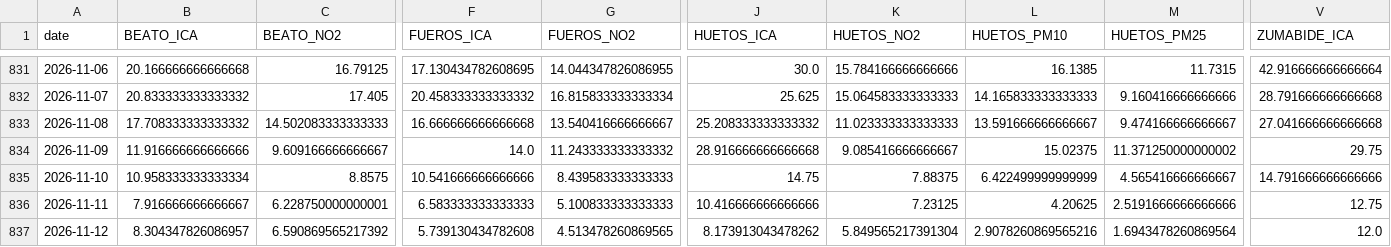
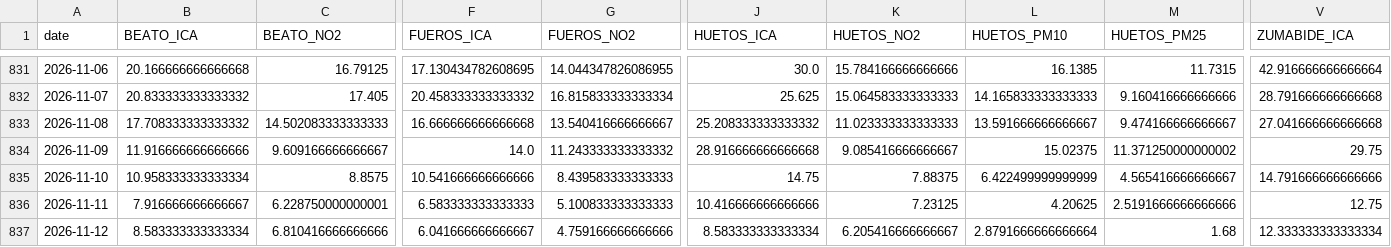
Before and after one commit to eortas/Gasteiz_air_quality, a CSV file: data/processed/station_daily.csv, drawn as a sheet; only a part is shown, gaps mark what is left out; the diff covers the shown part only; the diff names each change by its address in the sheet, - before the commit and + after, or states it on an @@ line.

```diff
--- a/data/processed/station_daily.csv
+++ b/data/processed/station_daily.csv
-B837 (BEATO_ICA): 8.304347826086957
+B837 (BEATO_ICA): 8.583333333333334
-C837 (BEATO_NO2): 6.590869565217392
+C837 (BEATO_NO2): 6.810416666666666
-F837 (FUEROS_ICA): 5.739130434782608
+F837 (FUEROS_ICA): 6.041666666666667
-G837 (FUEROS_NO2): 4.513478260869565
+G837 (FUEROS_NO2): 4.759166666666666
-J837 (HUETOS_ICA): 8.173913043478262
+J837 (HUETOS_ICA): 8.583333333333334
-K837 (HUETOS_NO2): 5.849565217391304
+K837 (HUETOS_NO2): 6.205416666666667
-L837 (HUETOS_PM10): 2.9078260869565216
+L837 (HUETOS_PM10): 2.8791666666666664
-M837 (HUETOS_PM25): 1.6943478260869564
+M837 (HUETOS_PM25): 1.68
-V837 (ZUMABIDE_ICA): 12.0
+V837 (ZUMABIDE_ICA): 12.333333333333334
```
Also changed, not shown: 3 edited cells elsewhere in this file, models/counterfactual_gap_v8.csv, 31 other files.
